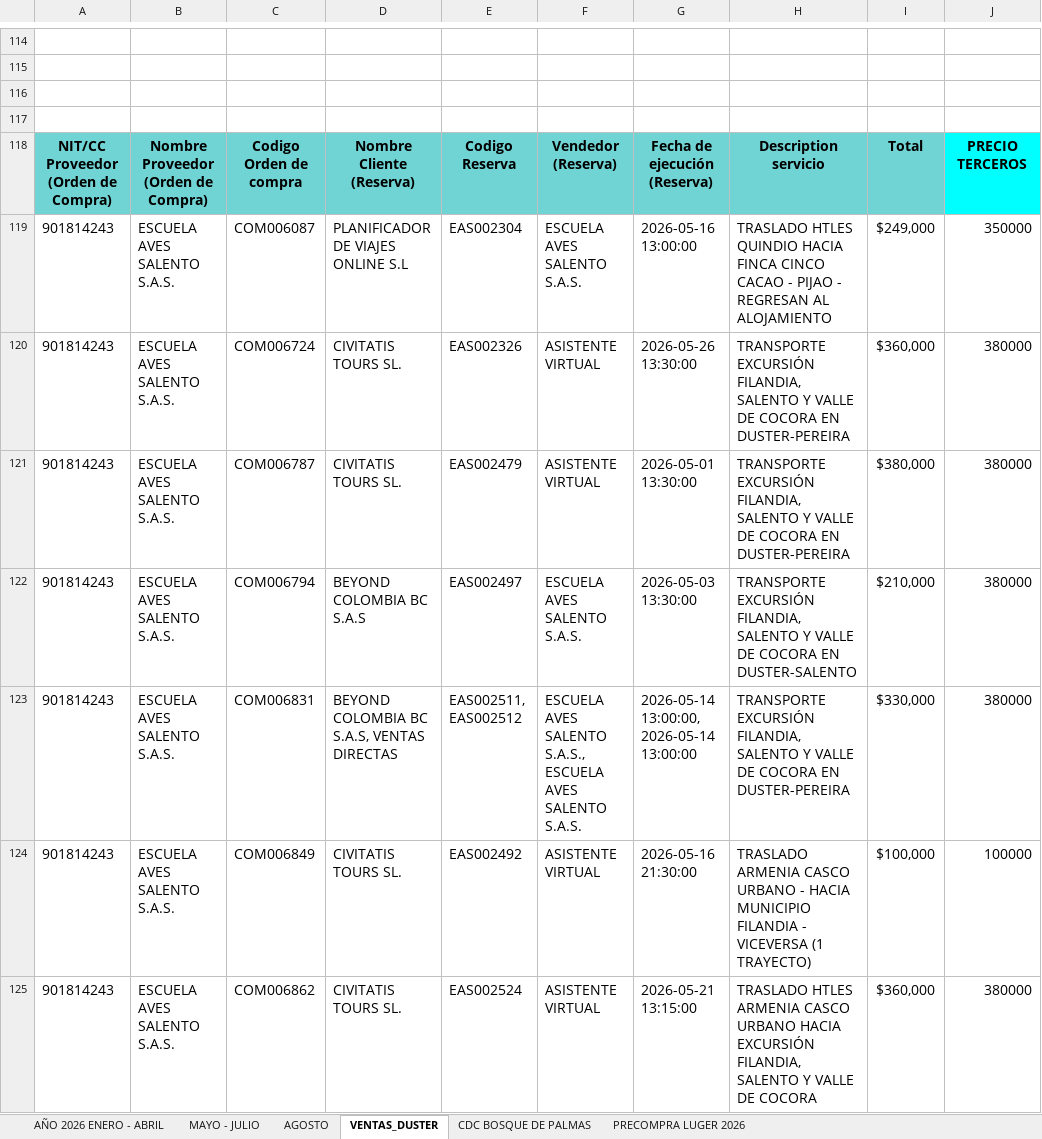
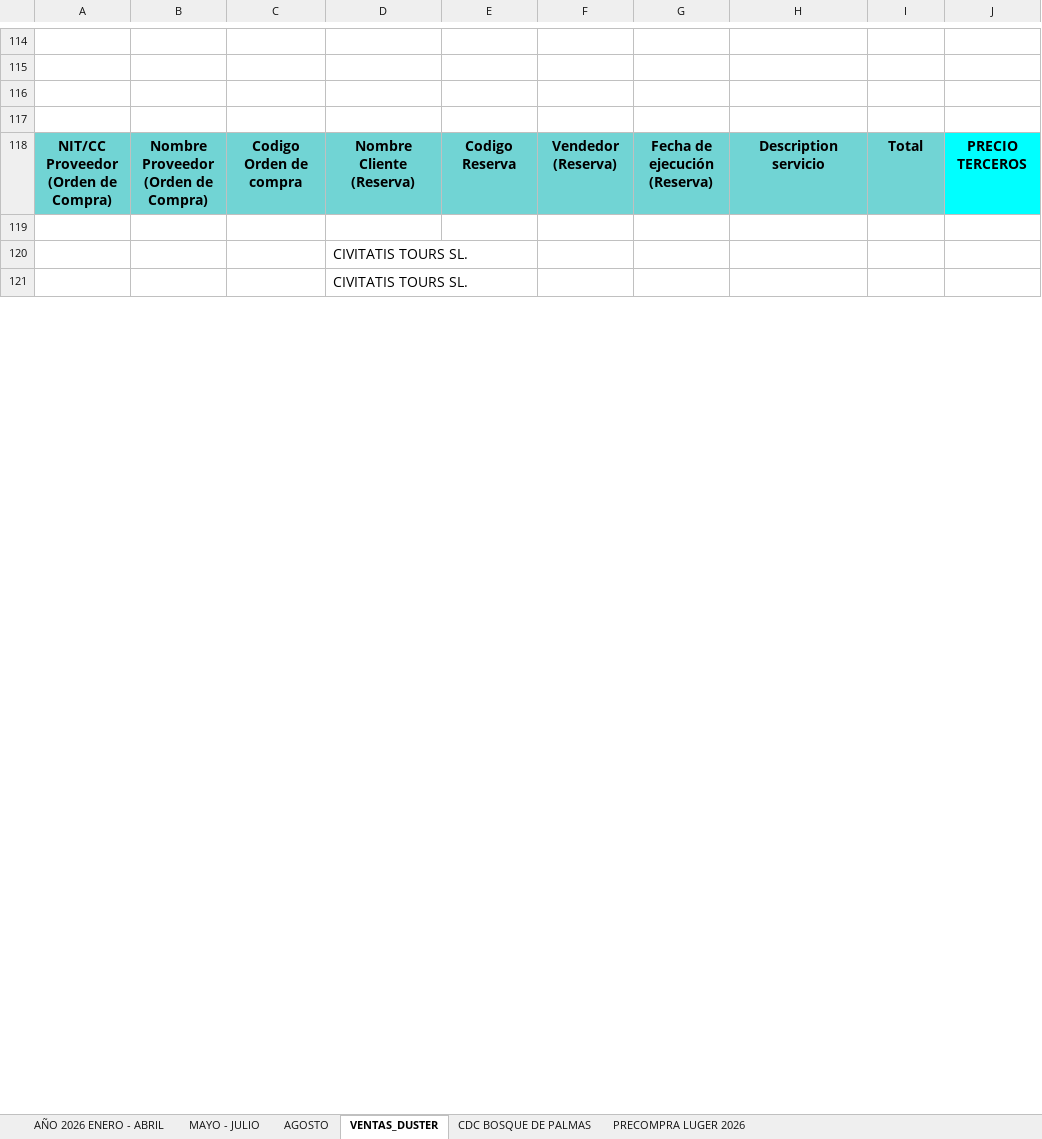
Before and after one commit to easpracticantes-cloud/Dashboard, an Excel workbook: contabilidad-service/src/infrastructure/cruce/templates/CRUCE_DE_CUENTAS_MAESTRO.xlsx, sheet VENTAS_DUSTER, drawn as a sheet; only a part is shown, gaps mark what is left out; values as stored, in another font and other column widths than the file's, no borders; charts and pictures not drawn; removed rows and columns are numbered as before the commit, all else as after; the diff covers the shown part only; the diff names each change by its address in the sheet, - before the commit and + after, or states it on an @@ line.

```diff
--- a/contabilidad-service/src/infrastructure/cruce/templates/CRUCE_DE_CUENTAS_MAESTRO.xlsx (sheet VENTAS_DUSTER)
+++ b/contabilidad-service/src/infrastructure/cruce/templates/CRUCE_DE_CUENTAS_MAESTRO.xlsx (sheet VENTAS_DUSTER)
-row 119: 901814243 | ESCUELA AVES SALENTO S.A.S. | COM006087 | PLANIFICADOR DE VIAJES ONLINE S.L | EAS002304 | ESCUELA AVES SALENTO S.A.S. | 2026-05-16 13:00:00 | TRASLADO HTLES QUINDIO HACIA FINCA CINCO CACAO - PIJAO - REGRESAN AL ALOJAMIENTO | $249,000 | 350000
+row 119: (empty)
-row 120: 901814243 | ESCUELA AVES SALENTO S.A.S. | COM006724 | CIVITATIS TOURS SL. | EAS002326 | ASISTENTE VIRTUAL | 2026-05-26 13:30:00 | TRANSPORTE EXCURSIÓN FILANDIA, SALENTO Y VALLE DE COCORA EN DUSTER-PEREIRA | $360,000 | 380000
-row 121: 901814243 | ESCUELA AVES SALENTO S.A.S. | COM006787 | CIVITATIS TOURS SL. | EAS002479 | ASISTENTE VIRTUAL | 2026-05-01 13:30:00 | TRANSPORTE EXCURSIÓN FILANDIA, SALENTO Y VALLE DE COCORA EN DUSTER-PEREIRA | $380,000 | 380000
-row 122: 901814243 | ESCUELA AVES SALENTO S.A.S. | COM006794 | BEYOND COLOMBIA BC S.A.S | EAS002497 | ESCUELA AVES SALENTO S.A.S. | 2026-05-03 13:30:00 | TRANSPORTE EXCURSIÓN FILANDIA, SALENTO Y VALLE DE COCORA EN DUSTER-SALENTO | $210,000 | 380000
-row 123: 901814243 | ESCUELA AVES SALENTO S.A.S. | COM006831 | BEYOND COLOMBIA BC S.A.S, VENTAS DIRECTAS | EAS002511, EAS002512 | ESCUELA AVES SALENTO S.A.S., ESCUELA AVES SALENTO S.A.S. | 2026-05-14 13:00:00, 2026-05-14 13:00:00 | TRANSPORTE EXCURSIÓN FILANDIA, SALENTO Y VALLE DE COCORA EN DUSTER-PEREIRA | $330,000 | 380000
-row 124: 901814243 | ESCUELA AVES SALENTO S.A.S. | COM006849 | CIVITATIS TOURS SL. | EAS002492 | ASISTENTE VIRTUAL | 2026-05-16 21:30:00 | TRASLADO ARMENIA CASCO URBANO - HACIA MUNICIPIO FILANDIA - VICEVERSA (1 TRAYECTO) | $100,000 | 100000
-row 125: 901814243 | ESCUELA AVES SALENTO S.A.S. | COM006862 | CIVITATIS TOURS SL. | EAS002524 | ASISTENTE VIRTUAL | 2026-05-21 13:15:00 | TRASLADO HTLES ARMENIA CASCO URBANO HACIA EXCURSIÓN FILANDIA, SALENTO Y VALLE DE COCORA | $360,000 | 380000
+row 120:  |  |  | CIVITATIS TOURS SL.
+row 121:  |  |  | CIVITATIS TOURS SL.
```
Also changed, not shown: 83 added rows, 87 removed rows, 1 moved row, 92 edited cells, cell formats and merged cells elsewhere in this sheet, sheet AÑO 2026 ENERO - ABRIL, sheet MAYO - JULIO, sheet AGOSTO, sheet CDC BOSQUE DE PALMAS, sheet PRECOMPRA LUGER 2026, hidden cells, charts or pictures, 32 other files.
